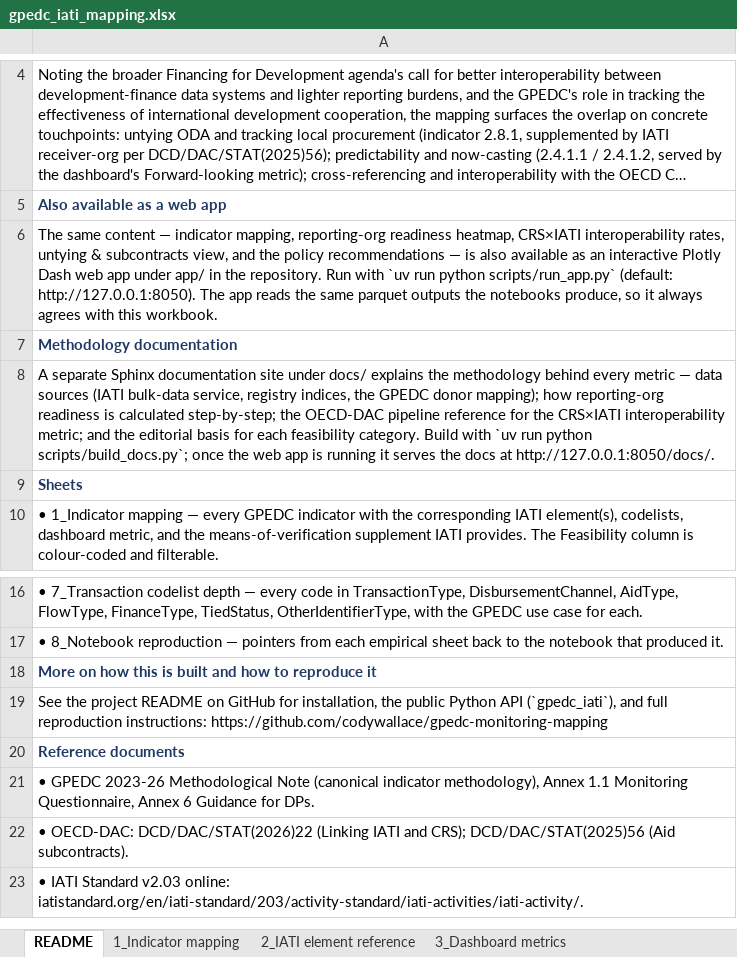
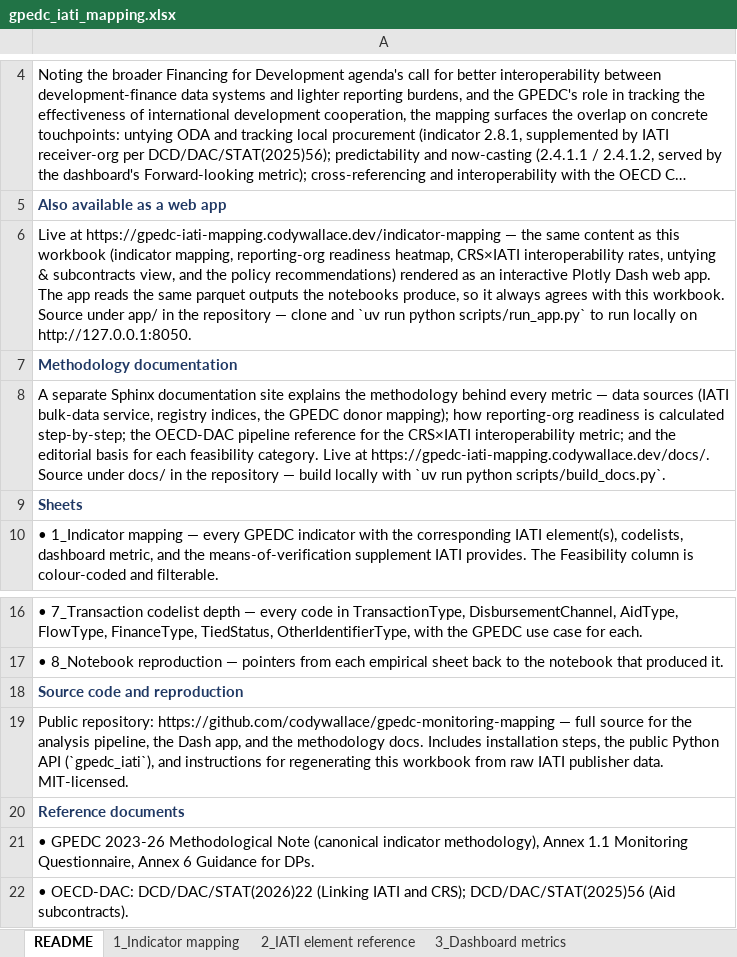
Before and after one commit to codywallace/gpedc-monitoring-mapping, an Excel workbook: gpedc_iati_mapping.xlsx, sheet README, drawn as a sheet; only a part is shown, gaps mark what is left out; the shorter side is filled out with more unchanged rows; long unchanged cells end in …; values as stored, in another font and other column widths than the file's, no borders; the diff names each change by its address in the sheet, - before the commit and + after, or states it on an @@ line.

Commit message:
Add live URL + GitHub signposts to workbook, web app, and docs

```diff
--- a/gpedc_iati_mapping.xlsx (sheet README)
+++ b/gpedc_iati_mapping.xlsx (sheet README)
-A6: The same content — indicator mapping, reporting-org readiness heatmap, CRS×IATI interoperability rates, untying & subcontracts view, and the policy recommendations — is also available as an interactive Plotly Dash web app under app/ in the repository. Run with `uv run python scripts/run_app.py` (default: http://127.0.0.1:8050). The app reads the same parquet outputs the notebooks produce, so it always agrees with this workbook.
+A6: Live at https://gpedc-iati-mapping.codywallace.dev/indicator-mapping — the same content as this workbook (indicator mapping, reporting-org readiness heatmap, CRS×IATI interoperability rates, untying & subcontracts view, and the policy recommendations) rendered as an interactive Plotly Dash web app. The app reads the same parquet outputs the notebooks produce, so it always agrees with this workbook. Source under app/ in the repository — clone and `uv run python scripts/run_app.py` to run locally on http://127.0.0.1:8050.
-A8: …documentation site under docs/ explains the methodology behind every metric — data sources (IATI bulk-data service, registry indices, the GPEDC donor mapping); how reporting-org readiness is calculated step-by-step; the OECD-DAC pipeline reference for the CRS×IATI interoperability metric; and the editorial basis for each feasibility category. Build with `uv run python scripts/build_docs.py`; once the web app is running it serves the docs at http://127.0.0.1:8050/docs/.
+A8: …documentation site explains the methodology behind every metric — data sources (IATI bulk-data service, registry indices, the GPEDC donor mapping); how reporting-org readiness is calculated step-by-step; the OECD-DAC pipeline reference for the CRS×IATI interoperability metric; and the editorial basis for each feasibility category. Live at https://gpedc-iati-mapping.codywallace.dev/docs/. Source under docs/ in the repository — build locally with `uv run python scripts/build_docs.py`.
-A18: More on how this is built and how to reproduce it
+A18: Source code and reproduction
-A19: See the project README on GitHub for installation, the public Python API (`gpedc_iati`), and full reproduction instructions: https://github.com/codywallace/gpedc-monitoring-mapping
+A19: Public repository: https://github.com/codywallace/gpedc-monitoring-mapping — full source for the analysis pipeline, the Dash app, and the methodology docs. Includes installation steps, the public Python API (`gpedc_iati`), and instructions for regenerating this workbook from raw IATI publisher data. MIT-licensed.
```
Also changed, not shown: 3 other files.
